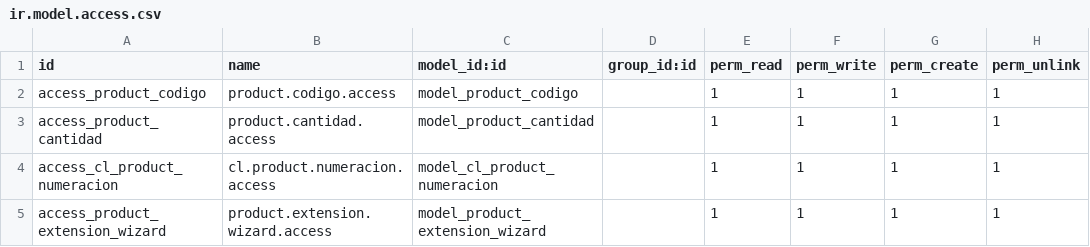
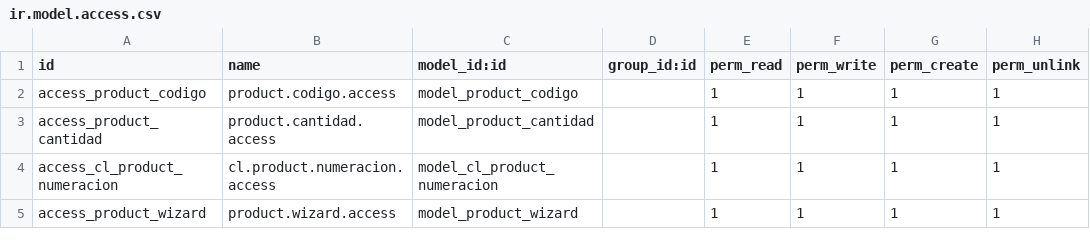
Before and after one commit to gino-odoo-dev/modulo_inv_dev2, a CSV file: etiqueta_zpl/security/ir.model.access.csv (was inv_dev/security/ir.model.access.csv), drawn as a sheet.

```diff
--- a/inv_dev/security/ir.model.access.csv
+++ b/etiqueta_zpl/security/ir.model.access.csv
@@ -4,2 +4,2 @@ access_product_cantidad,product.cantidad.access,model_product_cantidad,,1,1,1,1
 access_cl_product_numeracion,cl.product.numeracion.access,model_cl_product_numeracion,,1,1,1,1
-access_product_extension_wizard,product.extension.wizard.access,model_product_extension_wizard,,1,1,1,1
+access_product_wizard,product.wizard.access,model_product_wizard,,1,1,1,1
```
Also changed, not shown: 18 other files.
